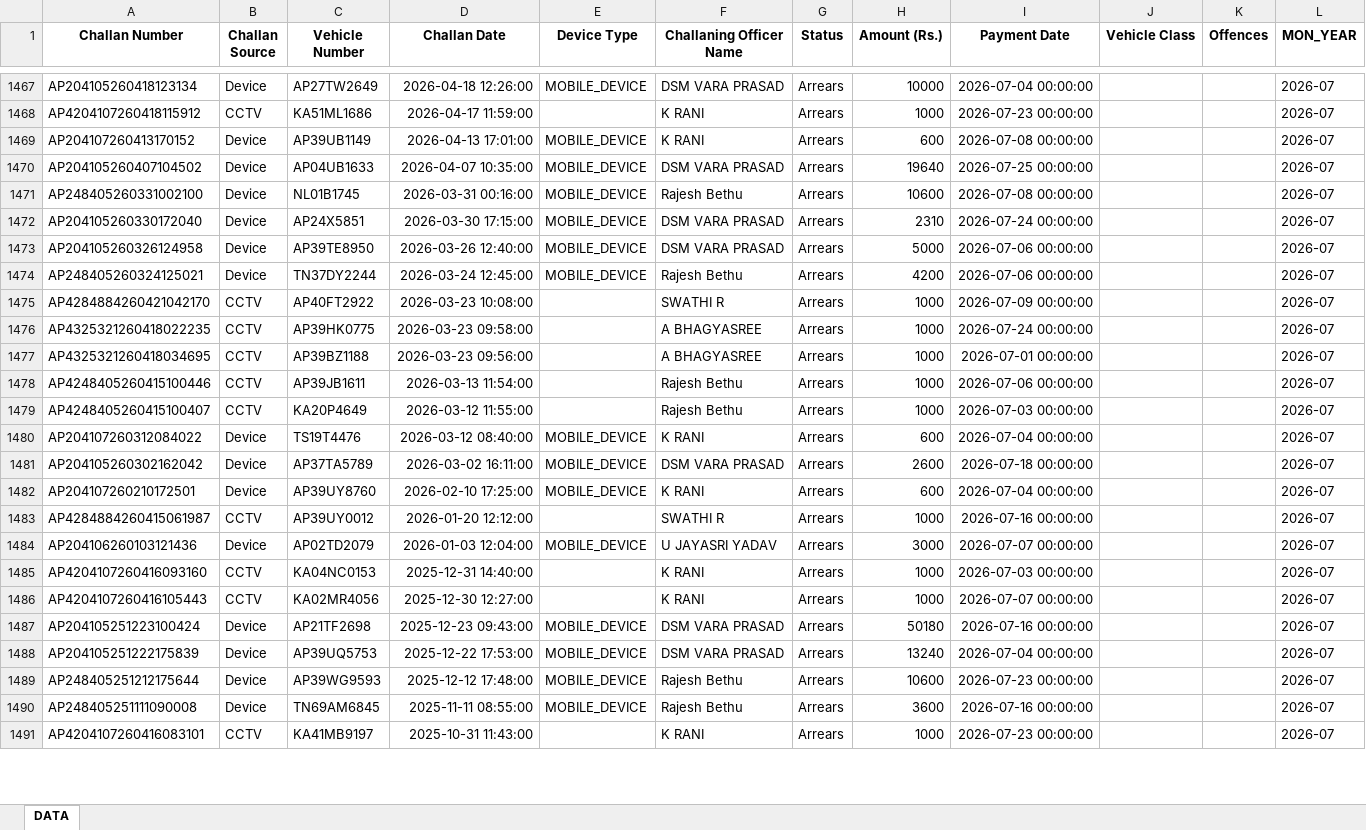
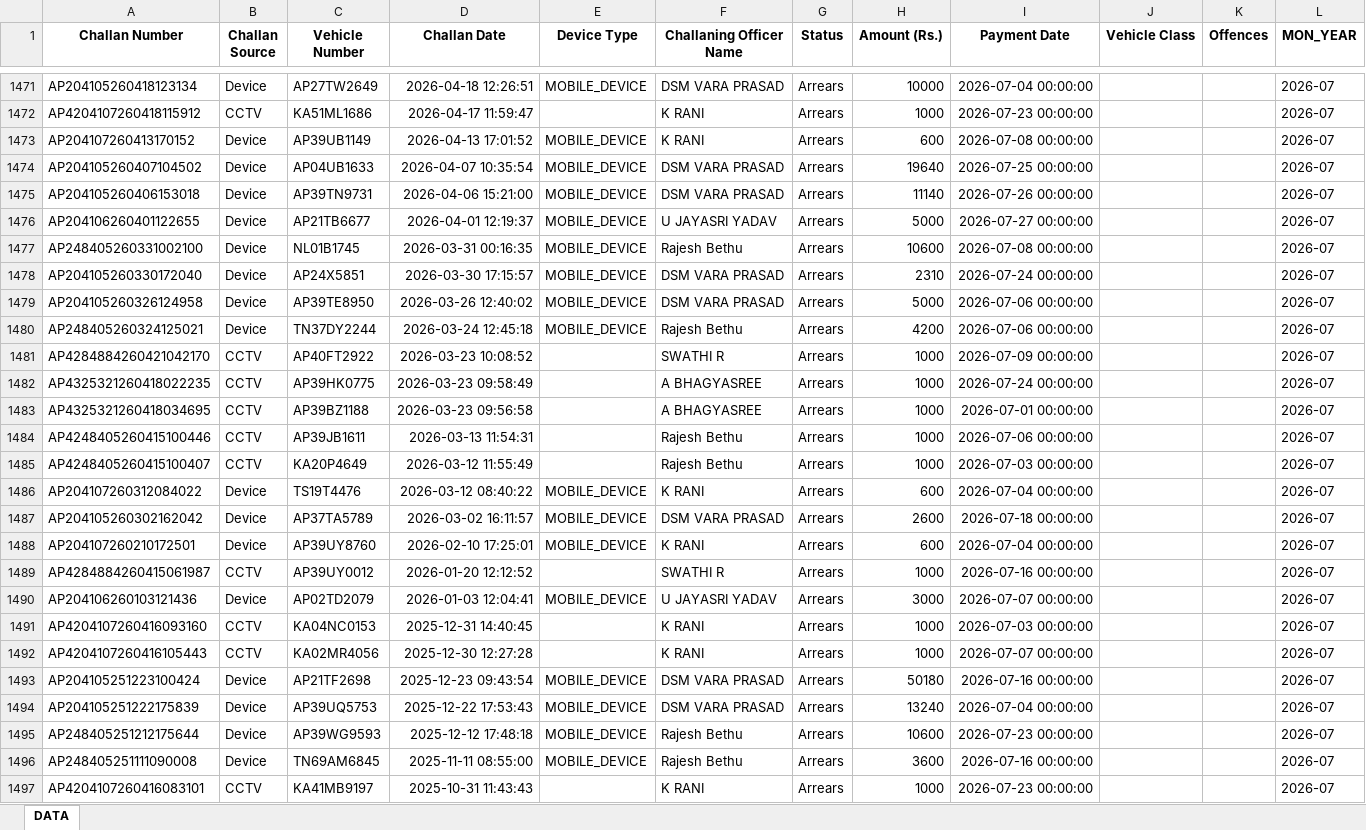
Before and after one commit to hindupurrta/enfreports, an Excel workbook: 2026-27_Year data_repots.xlsx, sheet DATA, drawn as a sheet; only a part is shown, gaps mark what is left out; values as stored, in another font and other column widths than the file's, no borders; addresses are those after the commit; the diff covers the shown part only; the diff names each change by its address in the sheet, - before the commit and + after, or states it on an @@ line.

```diff
--- a/2026-27_Year data_repots.xlsx (sheet DATA)
+++ b/2026-27_Year data_repots.xlsx (sheet DATA)
-D1471 (Challan Date): 2026-04-18 12:26:00
+D1471 (Challan Date): 2026-04-18 12:26:51
-D1472 (Challan Date): 2026-04-17 11:59:00
+D1472 (Challan Date): 2026-04-17 11:59:47
-D1473 (Challan Date): 2026-04-13 17:01:00
+D1473 (Challan Date): 2026-04-13 17:01:52
-D1474 (Challan Date): 2026-04-07 10:35:00
+D1474 (Challan Date): 2026-04-07 10:35:54
+row 1475: AP204105260406153018 | Device | AP39TN9731 | 2026-04-06 15:21:00 | MOBILE_DEVICE | DSM VARA PRASAD | Arrears | 11140 | 2026-07-26 00:00:00 |  |  | 2026-07
+row 1476: AP204106260401122655 | Device | AP21TB6677 | 2026-04-01 12:19:37 | MOBILE_DEVICE | U JAYASRI YADAV | Arrears | 5000 | 2026-07-27 00:00:00 |  |  | 2026-07
-D1477 (Challan Date): 2026-03-31 00:16:00
+D1477 (Challan Date): 2026-03-31 00:16:35
-D1478 (Challan Date): 2026-03-30 17:15:00
+D1478 (Challan Date): 2026-03-30 17:15:57
-D1479 (Challan Date): 2026-03-26 12:40:00
+D1479 (Challan Date): 2026-03-26 12:40:02
-D1480 (Challan Date): 2026-03-24 12:45:00
+D1480 (Challan Date): 2026-03-24 12:45:18
-D1481 (Challan Date): 2026-03-23 10:08:00
+D1481 (Challan Date): 2026-03-23 10:08:52
-D1482 (Challan Date): 2026-03-23 09:58:00
+D1482 (Challan Date): 2026-03-23 09:58:49
-D1483 (Challan Date): 2026-03-23 09:56:00
+D1483 (Challan Date): 2026-03-23 09:56:58
-D1484 (Challan Date): 2026-03-13 11:54:00
+D1484 (Challan Date): 2026-03-13 11:54:31
-D1485 (Challan Date): 2026-03-12 11:55:00
+D1485 (Challan Date): 2026-03-12 11:55:49
-D1486 (Challan Date): 2026-03-12 08:40:00
+D1486 (Challan Date): 2026-03-12 08:40:22
-D1487 (Challan Date): 2026-03-02 16:11:00
+D1487 (Challan Date): 2026-03-02 16:11:57
-D1488 (Challan Date): 2026-02-10 17:25:00
+D1488 (Challan Date): 2026-02-10 17:25:01
-D1489 (Challan Date): 2026-01-20 12:12:00
+D1489 (Challan Date): 2026-01-20 12:12:52
-D1490 (Challan Date): 2026-01-03 12:04:00
+D1490 (Challan Date): 2026-01-03 12:04:41
-D1491 (Challan Date): 2025-12-31 14:40:00
+D1491 (Challan Date): 2025-12-31 14:40:45
-D1492 (Challan Date): 2025-12-30 12:27:00
+D1492 (Challan Date): 2025-12-30 12:27:28
-D1493 (Challan Date): 2025-12-23 09:43:00
+D1493 (Challan Date): 2025-12-23 09:43:54
-D1494 (Challan Date): 2025-12-22 17:53:00
+D1494 (Challan Date): 2025-12-22 17:53:43
-D1495 (Challan Date): 2025-12-12 17:48:00
+D1495 (Challan Date): 2025-12-12 17:48:18
-D1497 (Challan Date): 2025-10-31 11:43:00
+D1497 (Challan Date): 2025-10-31 11:43:43
```
Also changed, not shown: 52 added rows and 372 edited cells elsewhere in this sheet.
